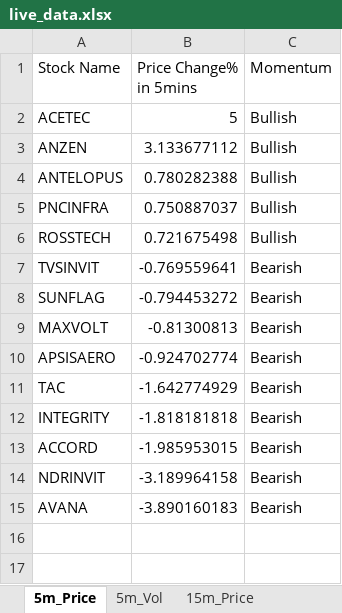
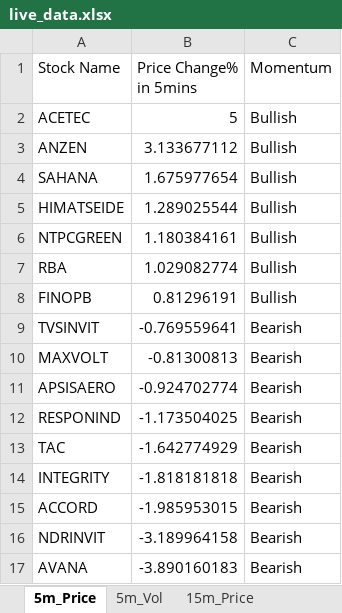
Before and after one commit to srbsharma92/priceAction2, an Excel workbook: data/live_data.xlsx, sheet 5m_Price, drawn as a sheet; values as stored, in another font and other column widths than the file's, no borders; removed rows and columns are numbered as before the commit, all else as after; the diff names each change by its address in the sheet, - before the commit and + after, or states it on an @@ line.

```diff
--- a/data/live_data.xlsx (sheet 5m_Price)
+++ b/data/live_data.xlsx (sheet 5m_Price)
-row 4: ANTELOPUS | 0.780282388 | Bullish
-row 5: PNCINFRA | 0.750887037 | Bullish
-row 6: ROSSTECH | 0.721675498 | Bullish
+row 4: SAHANA | 1.675977654 | Bullish
+row 5: HIMATSEIDE | 1.289025544 | Bullish
+row 6: NTPCGREEN | 1.180384161 | Bullish
+row 7: RBA | 1.029082774 | Bullish
+row 8: FINOPB | 0.81296191 | Bullish
-row 8: SUNFLAG | -0.794453272 | Bearish
+row 12: RESPONIND | -1.173504025 | Bearish
```
Also changed, not shown: sheet 5m_Vol, sheet 15m_Vol, sheet 15m_Price, sheet Opening, sheet meta.
